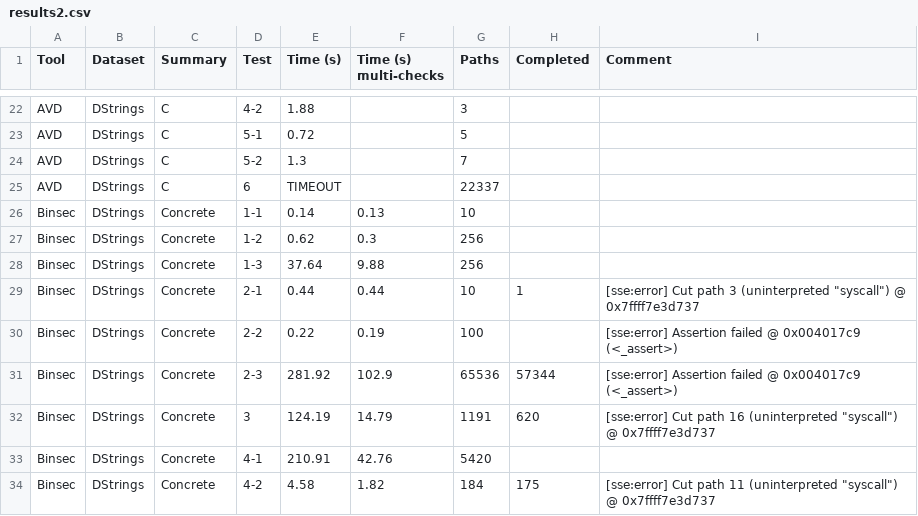
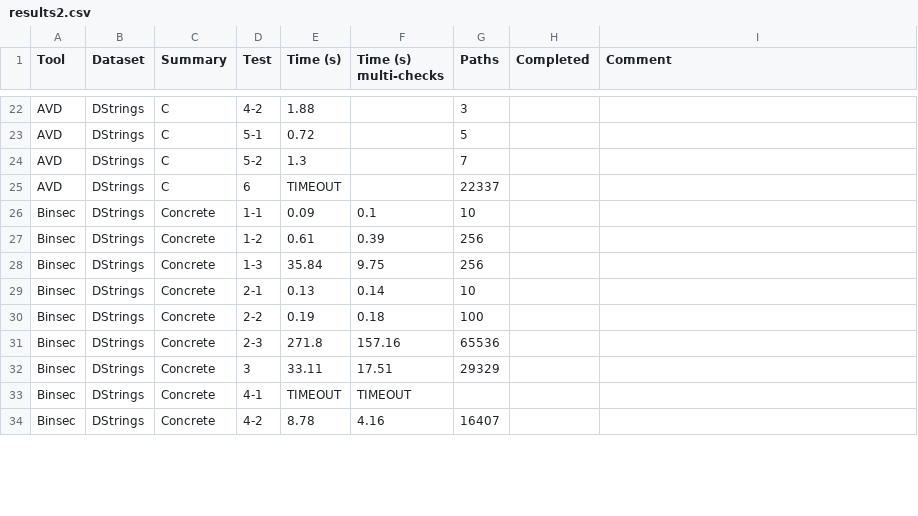
Before and after one commit to hertelukas/binsec-reflection-api, a CSV file: results/results2.csv, drawn as a sheet; only a part is shown, gaps mark what is left out; the diff covers the shown part only.

```diff
--- a/results/results2.csv
+++ b/results/results2.csv
@@ -25,10 +25,10 @@ AVD,DStrings,C,5-2,1.3,,7,,
 AVD,DStrings,C,6,TIMEOUT,,22337,,
-Binsec,DStrings,Concrete,1-1,0.14,0.13,10,,
-Binsec,DStrings,Concrete,1-2,0.62,0.3,256,,
-Binsec,DStrings,Concrete,1-3,37.64,9.88,256,,
-Binsec,DStrings,Concrete,2-1,0.44,0.44,10,1,"[sse:error] Cut path 3 (uninterpreted ""syscall"") @ 0x7ffff7e3d737"
-Binsec,DStrings,Concrete,2-2,0.22,0.19,100,,[sse:error]  Assertion failed @ 0x004017c9 (<_assert>)
-Binsec,DStrings,Concrete,2-3,281.92,102.9,65536,57344,[sse:error]  Assertion failed @ 0x004017c9 (<_assert>)
-Binsec,DStrings,Concrete,3,124.19,14.79,1191,620,"[sse:error] Cut path 16 (uninterpreted ""syscall"") @ 0x7ffff7e3d737"
-Binsec,DStrings,Concrete,4-1,210.91,42.76,5420,,
-Binsec,DStrings,Concrete,4-2,4.58,1.82,184,175,"[sse:error] Cut path 11 (uninterpreted ""syscall"") @ 0x7ffff7e3d737"
+Binsec,DStrings,Concrete,1-1,0.09,0.1,10,,
+Binsec,DStrings,Concrete,1-2,0.61,0.39,256,,
+Binsec,DStrings,Concrete,1-3,35.84,9.75,256,,
+Binsec,DStrings,Concrete,2-1,0.13,0.14,10,,
+Binsec,DStrings,Concrete,2-2,0.19,0.18,100,,
+Binsec,DStrings,Concrete,2-3,271.8,157.16,65536,,
+Binsec,DStrings,Concrete,3,33.11,17.51,29329,,
+Binsec,DStrings,Concrete,4-1,TIMEOUT,TIMEOUT,,,
+Binsec,DStrings,Concrete,4-2,8.78,4.16,16407,,
```
Also changed, not shown: 46 edited cells elsewhere in this file.
